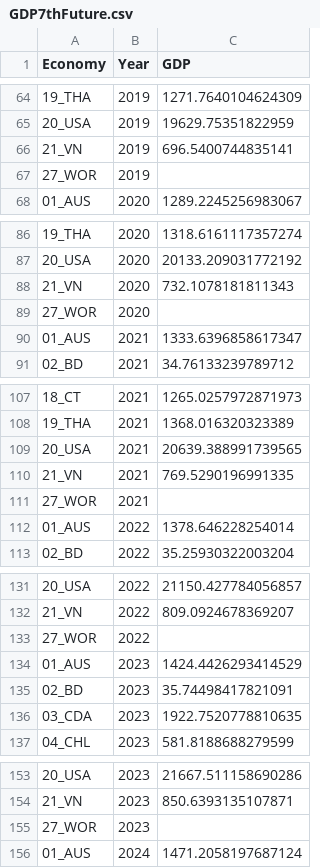
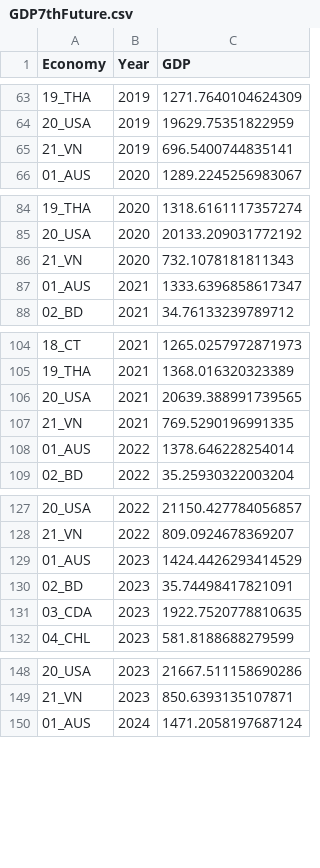
Before and after one commit to asia-pacific-energy-research-centre/Energy-Model, a CSV file: Macro/data/results/GDP7thFuture.csv, drawn as a sheet; only a part is shown, gaps mark what is left out; the diff covers the shown part only.

Commit message:
Dropped NA's from Macro data (#6)

```diff
--- a/Macro/data/results/GDP7thFuture.csv
+++ b/Macro/data/results/GDP7thFuture.csv
@@ -66,3 +65,2 @@ Economy,Year,GDP
 21_VN,2019,696.5400744835141
-27_WOR,2019,
 01_AUS,2020,1289.2245256983067
@@ -88,3 +86,2 @@ Economy,Year,GDP
 21_VN,2020,732.1078181811343
-27_WOR,2020,
 01_AUS,2021,1333.6396858617347
@@ -110,3 +107,2 @@ Economy,Year,GDP
 21_VN,2021,769.5290196991335
-27_WOR,2021,
 01_AUS,2022,1378.646228254014
@@ -132,3 +128,2 @@ Economy,Year,GDP
 21_VN,2022,809.0924678369207
-27_WOR,2022,
 01_AUS,2023,1424.4426293414529
@@ -154,3 +149,2 @@ Economy,Year,GDP
 21_VN,2023,850.6393135107871
-27_WOR,2023,
 01_AUS,2024,1471.2058197687124
```
Also changed, not shown: 21 added rows and 27 removed rows elsewhere in this file, Macro/data/results/Pop7thFuture.csv, 1 other file.
